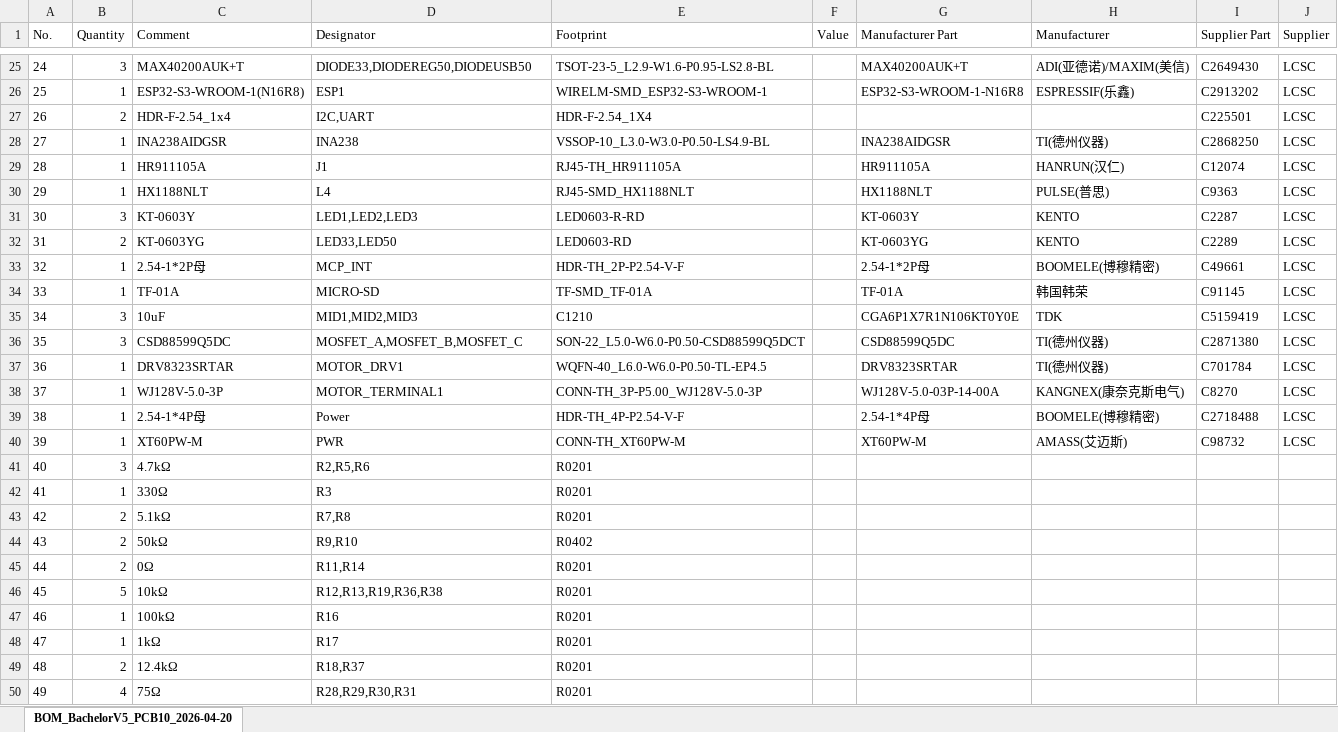
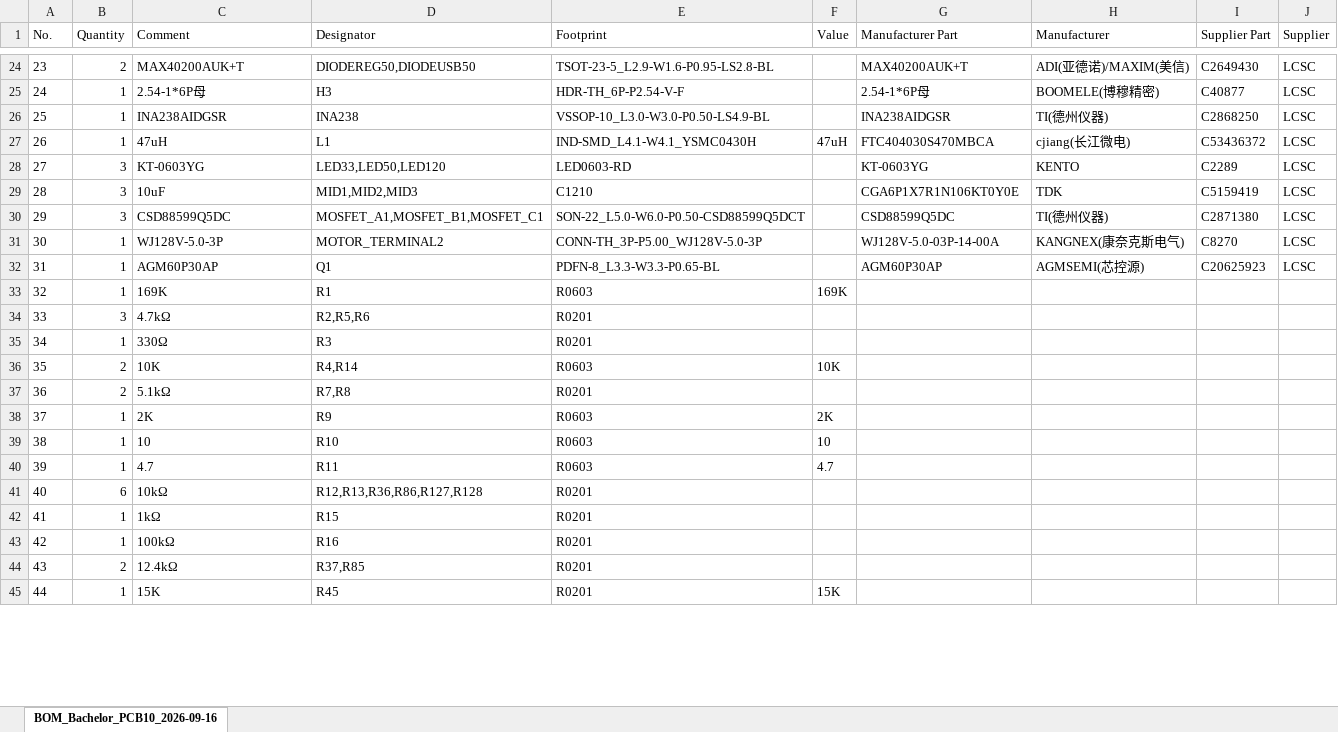
Before and after one commit to AthenaDrive/PCB, an Excel workbook: BOM.xlsx, sheet BOM_Bachelor_PCB10_2026-09-16, drawn as a sheet; only a part is shown, gaps mark what is left out; the shorter side is filled out with more unchanged rows; values as stored, in another font and other column widths than the file's, no borders; removed rows and columns are numbered as before the commit, all else as after; the diff covers the shown part only; the diff names each change by its address in the sheet, - before the commit and + after, or states it on an @@ line.

```diff
--- a/BOM.xlsx (sheet BOM_Bachelor_PCB10_2026-09-16)
+++ b/BOM.xlsx (sheet BOM_Bachelor_PCB10_2026-09-16)
-sheet tab: BOM_BachelorV5_PCB10_2026-04-20
+sheet tab: BOM_Bachelor_PCB10_2026-09-16
@@ column A (No.) renumbered from row 10 down @@
-B24 (Quantity): 3
+B24 (Quantity): 2
-D24 (Designator): DIODE33,DIODEREG50,DIODEUSB50
+D24 (Designator): DIODEREG50,DIODEUSB50
-row 26: 25 | 1 | ESP32-S3-WROOM-1(N16R8) | ESP1 | WIRELM-SMD_ESP32-S3-WROOM-1 |  | ESP32-S3-WROOM-1-N16R8 | ESPRESSIF(乐鑫) | C2913202 | LCSC
-row 27: 26 | 2 | HDR-F-2.54_1x4 | I2C,UART | HDR-F-2.54_1X4 |  |  |  | C225501 | LCSC
+row 25: 24 | 1 | 2.54-1*6P母 | H3 | HDR-TH_6P-P2.54-V-F |  | 2.54-1*6P母 | BOOMELE(博穆精密) | C40877 | LCSC
-row 29: 28 | 1 | HR911105A | J1 | RJ45-TH_HR911105A |  | HR911105A | HANRUN(汉仁) | C12074 | LCSC
-row 30: 29 | 1 | HX1188NLT | L4 | RJ45-SMD_HX1188NLT |  | HX1188NLT | PULSE(普思) | C9363 | LCSC
-row 31: 30 | 3 | KT-0603Y | LED1,LED2,LED3 | LED0603-R-RD |  | KT-0603Y | KENTO | C2287 | LCSC
+row 27: 26 | 1 | 47uH | L1 | IND-SMD_L4.1-W4.1_YSMC0430H | 47uH | FTC404030S470MBCA | cjiang(长江微电) | C53436372 | LCSC
-B28 (Quantity): 2
+B28 (Quantity): 3
-D28 (Designator): LED33,LED50
+D28 (Designator): LED33,LED50,LED120
-row 33: 32 | 1 | 2.54-1*2P母 | MCP_INT | HDR-TH_2P-P2.54-V-F |  | 2.54-1*2P母 | BOOMELE(博穆精密) | C49661 | LCSC
-row 34: 33 | 1 | TF-01A | MICRO-SD | TF-SMD_TF-01A |  | TF-01A | 韩国韩荣 | C91145 | LCSC
-D30 (Designator): MOSFET_A,MOSFET_B,MOSFET_C
+D30 (Designator): MOSFET_A1,MOSFET_B1,MOSFET_C1
-row 37: 36 | 1 | DRV8323SRTAR | MOTOR_DRV1 | WQFN-40_L6.0-W6.0-P0.50-TL-EP4.5 |  | DRV8323SRTAR | TI(德州仪器) | C701784 | LCSC
-D31 (Designator): MOTOR_TERMINAL1
+D31 (Designator): MOTOR_TERMINAL2
-row 39: 38 | 1 | 2.54-1*4P母 | Power | HDR-TH_4P-P2.54-V-F |  | 2.54-1*4P母 | BOOMELE(博穆精密) | C2718488 | LCSC
-row 40: 39 | 1 | XT60PW-M | PWR | CONN-TH_XT60PW-M |  | XT60PW-M | AMASS(艾迈斯) | C98732 | LCSC
+row 32: 31 | 1 | AGM60P30AP | Q1 | PDFN-8_L3.3-W3.3-P0.65-BL |  | AGM60P30AP | AGMSEMI(芯控源) | C20625923 | LCSC
+row 33: 32 | 1 | 169K | R1 | R0603 | 169K
+row 36: 35 | 2 | 10K | R4,R14 | R0603 | 10K
-row 44: 43 | 2 | 50kΩ | R9,R10 | R0402
-row 45: 44 | 2 | 0Ω | R11,R14 | R0201
+row 38: 37 | 1 | 2K | R9 | R0603 | 2K
+row 39: 38 | 1 | 10 | R10 | R0603 | 10
+row 40: 39 | 1 | 4.7 | R11 | R0603 | 4.7
-B41 (Quantity): 5
+B41 (Quantity): 6
-D41 (Designator): R12,R13,R19,R36,R38
+D41 (Designator): R12,R13,R36,R86,R127,R128
+row 42: 41 | 1 | 1kΩ | R15 | R0201
-row 48: 47 | 1 | 1kΩ | R17 | R0201
-D44 (Designator): R18,R37
+D44 (Designator): R37,R85
-row 50: 49 | 4 | 75Ω | R28,R29,R30,R31 | R0201
```
Also changed, not shown: 24 added rows, 24 removed rows and 25 edited cells elsewhere in this sheet, PickAndPlace.xlsx, 2 other files.
